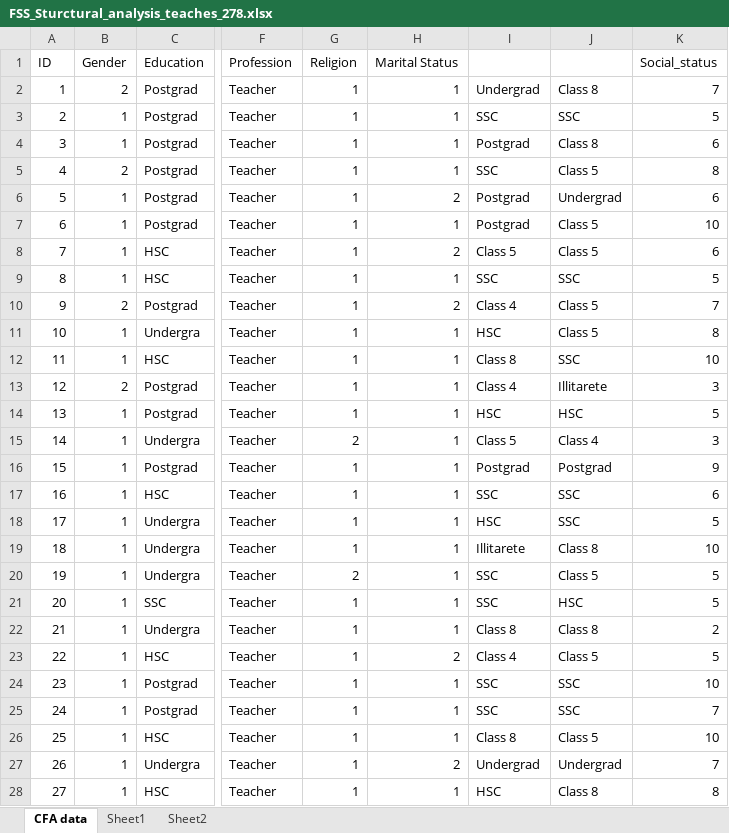
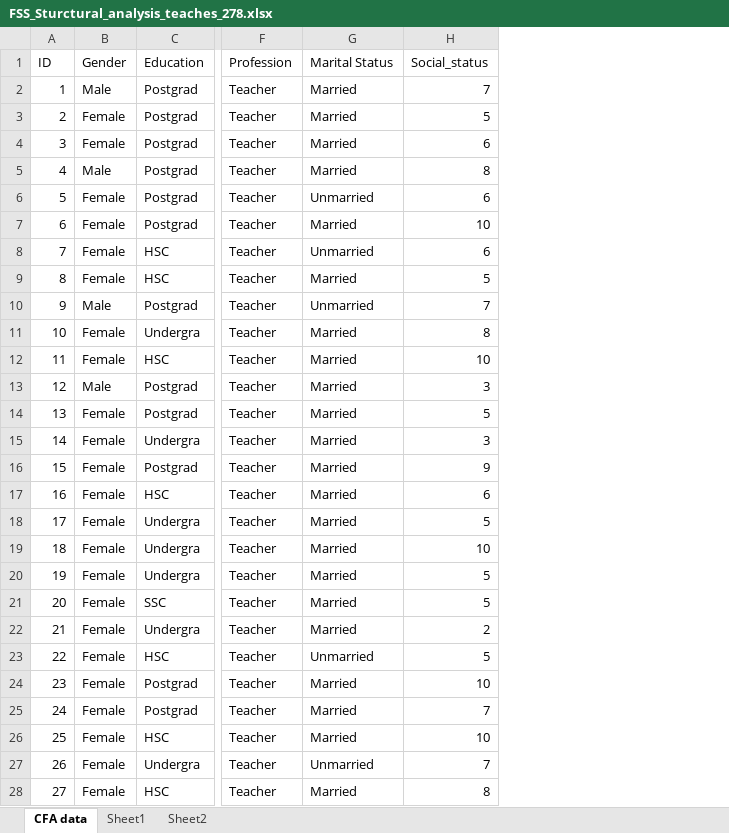
Before and after one commit to masiraji/tabledown, an Excel workbook: data-raw/FSS_Sturctural_analysis_teaches_278.xlsx, sheet CFA data, drawn as a sheet; only a part is shown, gaps mark what is left out; values as stored, in another font and other column widths than the file's, no borders; conditional formats not drawn; removed rows and columns are numbered as before the commit, all else as after; the diff covers the shown part only; the diff names each change by its address in the sheet, - before the commit and + after, or states it on an @@ line.

```diff
--- a/data-raw/FSS_Sturctural_analysis_teaches_278.xlsx (sheet CFA data)
+++ b/data-raw/FSS_Sturctural_analysis_teaches_278.xlsx (sheet CFA data)
-column G (Religion), rows 2-28: 1 | 1 | 1 | 1 | 1 | 1 | 1 | 1 | 1 | 1 | 1 | 1 | 1 | 2 | 1 | 1 | 1 | 1 | 2 | 1 | 1 | 1 | 1 | 1 | 1 | 1 | 1
-column I, rows 2-28: Undergrad | SSC | Postgrad | SSC | Postgrad | Postgrad | Class 5 | SSC | Class 4 | HSC | Class 8 | Class 4 | HSC | Class 5 | Postgrad | SSC | HSC | Illitarete | SSC | SSC | Class 8 | Class 4 | SSC | SSC | Class 8 | Undergrad | HSC
-column J, rows 2-28: Class 8 | SSC | Class 8 | Class 5 | Undergrad | Class 5 | Class 5 | SSC | Class 5 | Class 5 | SSC | Illitarete | HSC | Class 4 | Postgrad | SSC | SSC | Class 8 | Class 5 | HSC | Class 8 | Class 5 | SSC | SSC | Class 5 | Undergrad | Class 8
-B2 (Gender): 2
+B2 (Gender): Male
-G2:G5 (Marital Status): 1
+G2:G5 (Marital Status): Married
-B3:B4 (Gender): 1
+B3:B4 (Gender): Female
-B5 (Gender): 2
+B5 (Gender): Male
-B6:B9 (Gender): 1
+B6:B9 (Gender): Female
-G6 (Marital Status): 2
+G6 (Marital Status): Unmarried
-G7 (Marital Status): 1
+G7 (Marital Status): Married
-G8 (Marital Status): 2
+G8 (Marital Status): Unmarried
-G9 (Marital Status): 1
+G9 (Marital Status): Married
-B10 (Gender): 2
+B10 (Gender): Male
-G10 (Marital Status): 2
+G10 (Marital Status): Unmarried
-B11:B12 (Gender): 1
+B11:B12 (Gender): Female
-G11:G22 (Marital Status): 1
+G11:G22 (Marital Status): Married
-B13 (Gender): 2
+B13 (Gender): Male
-B14:B28 (Gender): 1
+B14:B28 (Gender): Female
-G23 (Marital Status): 2
+G23 (Marital Status): Unmarried
-G24:G26 (Marital Status): 1
+G24:G26 (Marital Status): Married
-G27 (Marital Status): 2
+G27 (Marital Status): Unmarried
-G28 (Marital Status): 1
+G28 (Marital Status): Married
```
Also changed, not shown: 500 edited cells elsewhere in this sheet, 24 other files.
